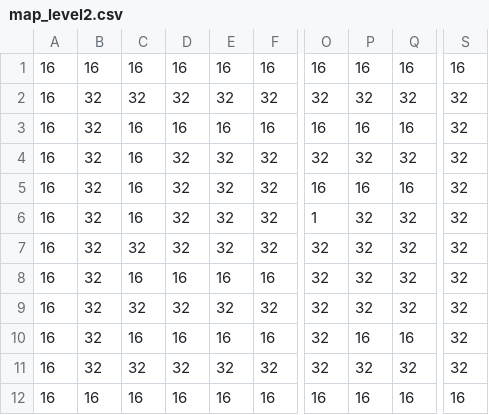
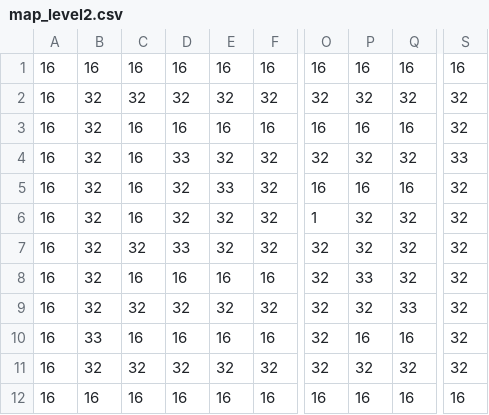
Before and after one commit to DanEEStar/ld39_power, a CSV file: assets/map_level2.csv, drawn as a sheet; only a part is shown, gaps mark what is left out; the diff names each change by its address in the sheet, - before the commit and + after, or states it on an @@ line.

```diff
--- a/assets/map_level2.csv
+++ b/assets/map_level2.csv
-D4: 32
+D4: 33
-S4: 32
+S4: 33
-E5: 32
+E5: 33
-D7: 32
+D7: 33
-P8: 32
+P8: 33
-Q9: 32
+Q9: 33
-B10: 32
+B10: 33
```
Also changed, not shown: assets/map_level1.csv, assets/map_level3.csv, 7 other files.
